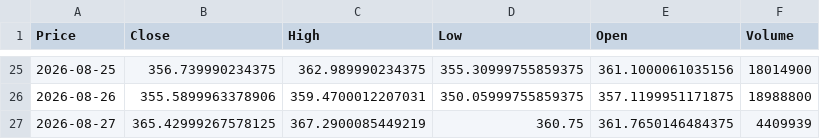
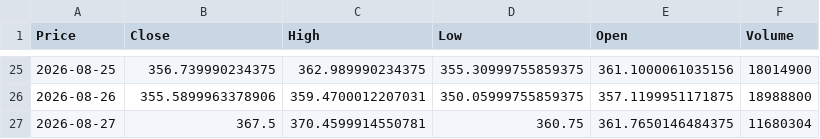
Before and after one commit to rajeshp-pampana/distributed-systems-showcase, a CSV file: data/raw/AVGO_raw_20260828.csv (was data/raw/AVGO_raw_20260827.csv), drawn as a sheet; only a part is shown, gaps mark what is left out; the diff names each change by its address in the sheet, - before the commit and + after, or states it on an @@ line.

```diff
--- a/data/raw/AVGO_raw_20260827.csv
+++ b/data/raw/AVGO_raw_20260828.csv
-B27 (Close): 365.42999267578125
+B27 (Close): 367.5
-C27 (High): 367.2900085449219
+C27 (High): 370.4599914550781
-F27 (Volume): 4409939
+F27 (Volume): 11680304
```
Also changed, not shown: data/raw/GLE.PA_raw_20260828.csv, data/raw/IREN_raw_20260828.csv, 15 other files.
